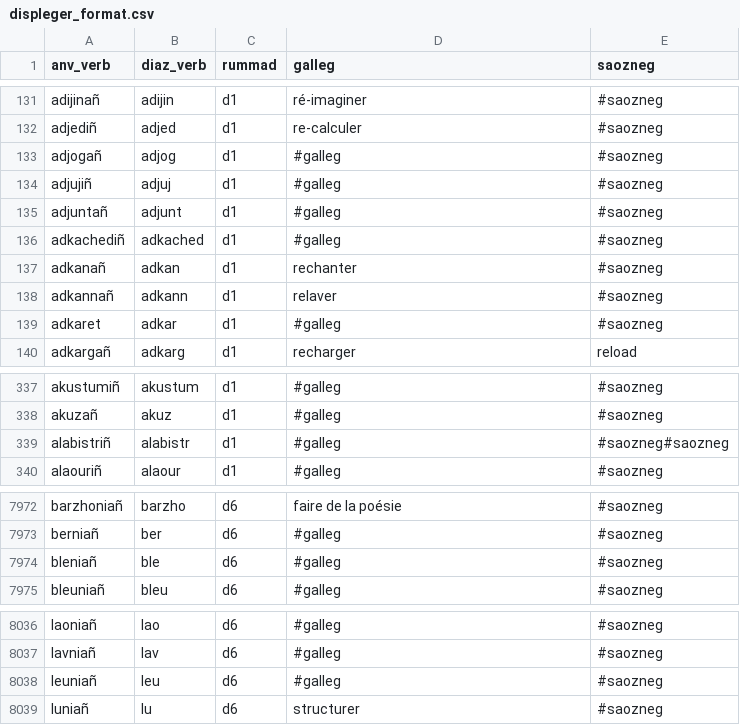
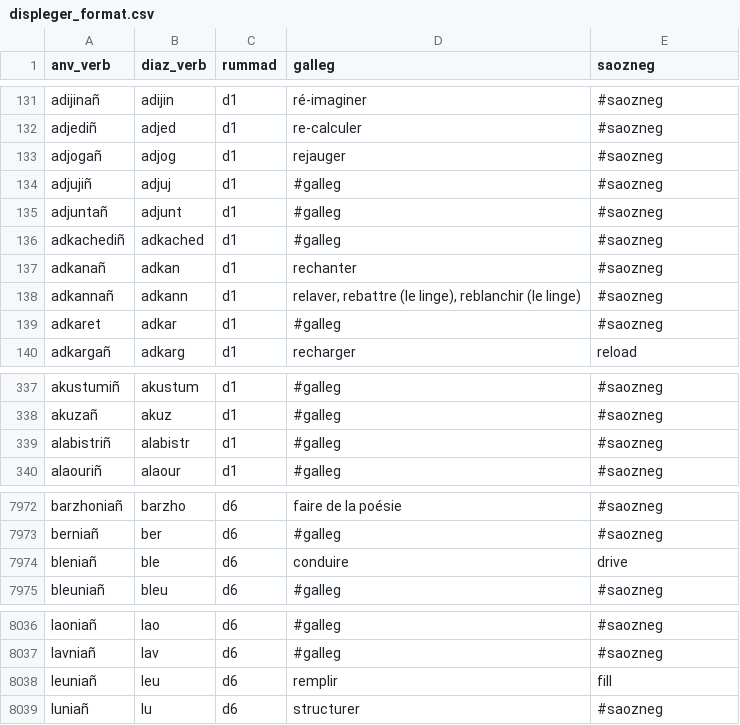
Before and after one commit to Drouizig/displeger-verbou, a CSV file: data/displeger_format.csv, drawn as a sheet; only a part is shown, gaps mark what is left out; the diff covers the shown part only.

```diff
--- a/data/displeger_format.csv
+++ b/data/displeger_format.csv
@@ -132,3 +132,3 @@ adijinañ;adijin;d1;ré-imaginer;#saozneg
 adjediñ;adjed;d1;re-calculer;#saozneg
-adjogañ;adjog;d1;#galleg;#saozneg
+adjogañ;adjog;d1;rejauger;#saozneg
 adjujiñ;adjuj;d1;#galleg;#saozneg
@@ -137,3 +137,3 @@ adkachediñ;adkached;d1;#galleg;#saozneg
 adkanañ;adkan;d1;rechanter;#saozneg
-adkannañ;adkann;d1;relaver;#saozneg
+adkannañ;adkann;d1;relaver, rebattre (le linge), reblanchir (le linge);#saozneg
 adkaret;adkar;d1;#galleg;#saozneg
@@ -338,3 +338,3 @@ akustumiñ;akustum;d1;#galleg;#saozneg
 akuzañ;akuz;d1;#galleg;#saozneg
-alabistriñ;alabistr;d1;#galleg;#saozneg#saozneg
+alabistriñ;alabistr;d1;#galleg;#saozneg
 alaouriñ;alaour;d1;#galleg;#saozneg
@@ -7973,3 +7973,3 @@ barzhoniañ;barzho;d6;faire de la poésie;#saozneg
 berniañ;ber;d6;#galleg;#saozneg
-bleniañ;ble;d6;#galleg;#saozneg
+bleniañ;ble;d6;conduire;drive
 bleuniañ;bleu;d6;#galleg;#saozneg
@@ -8037,3 +8037,3 @@ laoniañ;lao;d6;#galleg;#saozneg
 lavniañ;lav;d6;#galleg;#saozneg
-leuniañ;leu;d6;#galleg;#saozneg
+leuniañ;leu;d6;remplir;fill
 luniañ;lu;d6;structurer;#saozneg
```
Also changed, not shown: 1 added row, 1 removed row and 30 edited cells elsewhere in this file.
